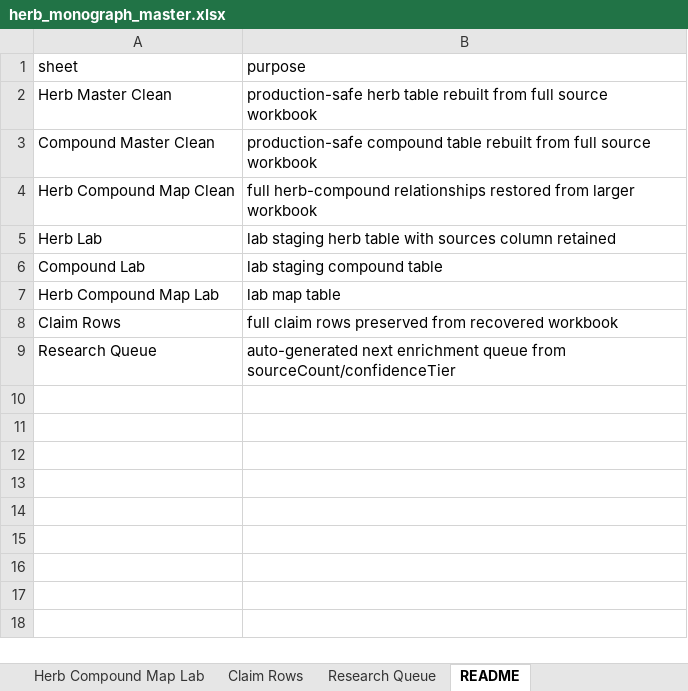
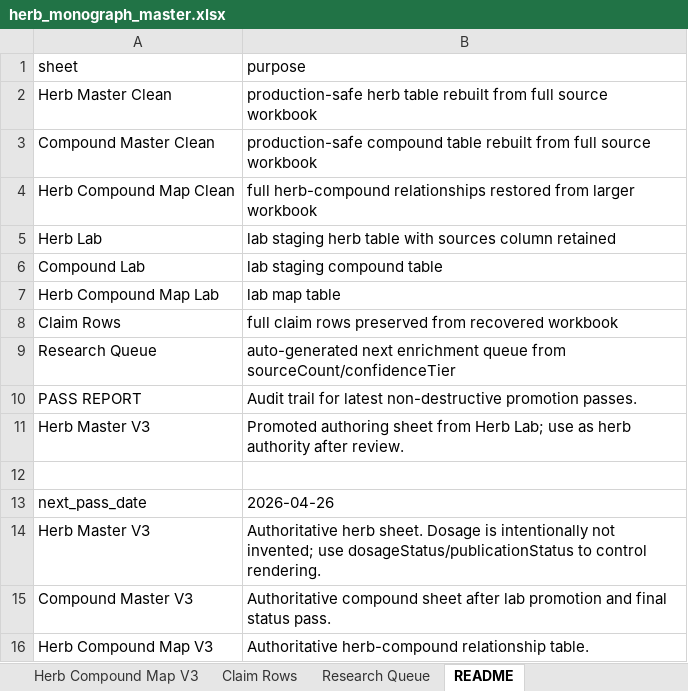
Before and after one commit to Razzleberrytt/hippie-scientist-site, an Excel workbook: data-sources/herb_monograph_master.xlsx, sheet README, drawn as a sheet; values as stored, in another font and other column widths than the file's, no borders; the diff names each change by its address in the sheet, - before the commit and + after, or states it on an @@ line.

```diff
--- a/data-sources/herb_monograph_master.xlsx (sheet README)
+++ b/data-sources/herb_monograph_master.xlsx (sheet README)
-sheet tab: Herb Compound Map Lab
+row 10: PASS REPORT | Audit trail for latest non-destructive promotion passes.
+row 11: Herb Master V3 | Promoted authoring sheet from Herb Lab; use as herb authority after review.
+row 12: (empty)
+row 13: next_pass_date | 2026-04-26
+row 14: Herb Master V3 | Authoritative herb sheet. Dosage is intentionally not invented; use dosageStatus/publicationStatus to control rendering.
+row 15: Compound Master V3 | Authoritative compound sheet after lab promotion and final status pass.
+row 16: Herb Compound Map V3 | Authoritative herb-compound relationship table.
```
Also changed, not shown: sheet NEXT PASS REPORT, sheet Compound Master V3, sheet Herb Compound Map V3, other sheet tabs.
